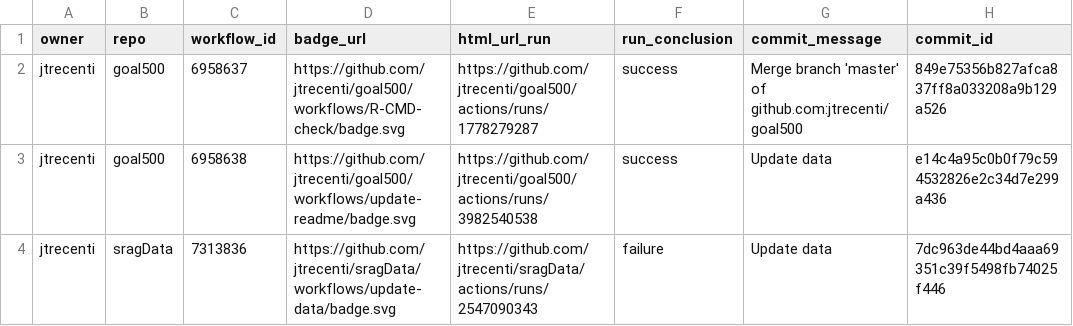
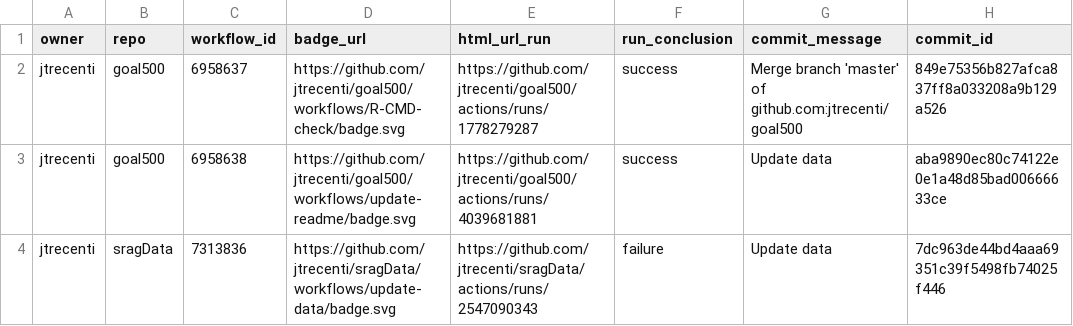
Before and after one commit to jtrecenti/status, a CSV file: repos.csv, drawn as a sheet; only a part is shown; the diff names each change by its address in the sheet, - before the commit and + after, or states it on an @@ line.

```diff
--- a/repos.csv
+++ b/repos.csv
-E3 (html_url_run): https://github.com/jtrecenti/goal500/actions/runs/3982540538
+E3 (html_url_run): https://github.com/jtrecenti/goal500/actions/runs/4039681881
-H3 (commit_id): e14c4a95c0b0f79c594532826e2c34d7e299a436
+H3 (commit_id): aba9890ec80c74122e0e1a48d85bad00666633ce
```
Also changed, not shown: 1 other file.
